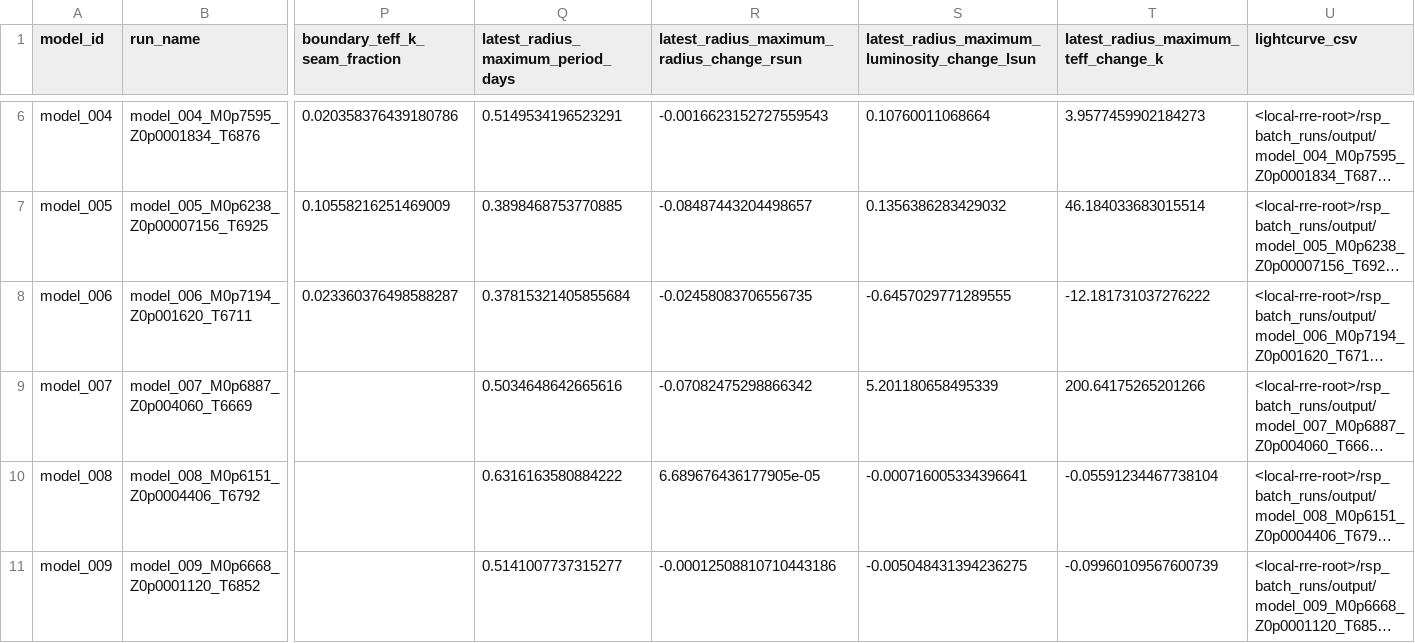
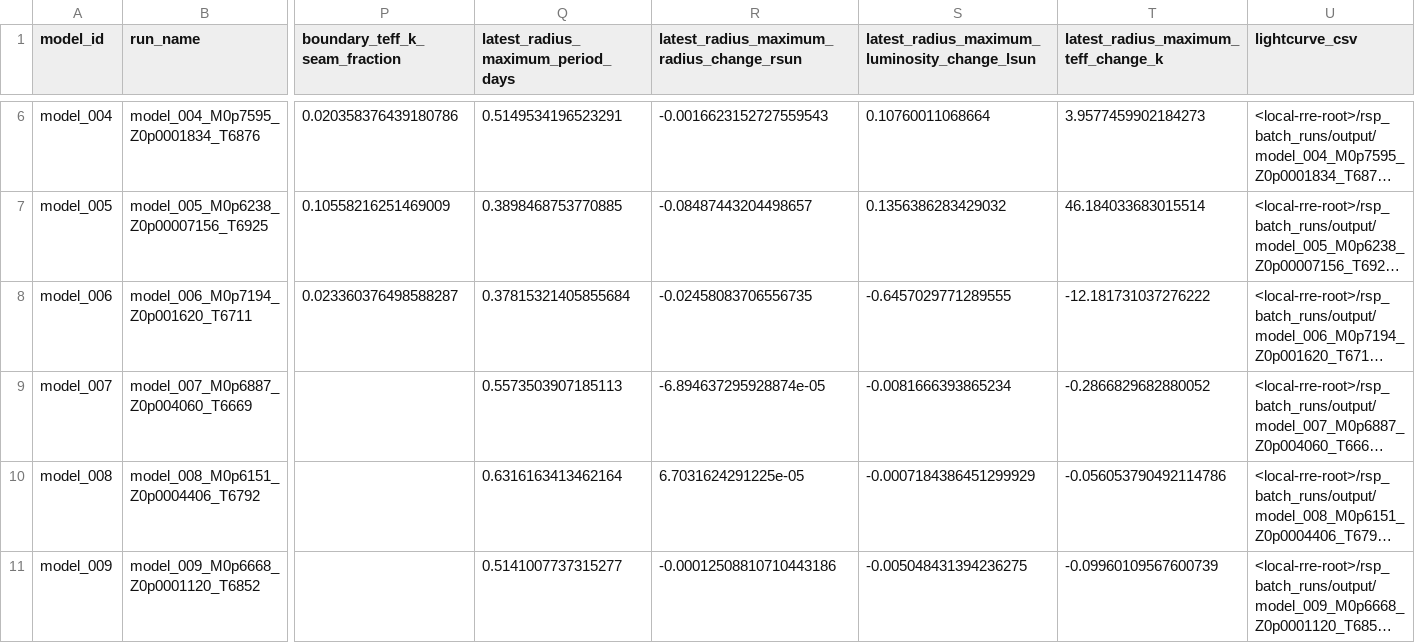
Before and after one commit to earlbellinger/earlbellinger.github.io, a CSV file: apps/kappa/metadata/cycle_boundary_audit.csv, drawn as a sheet; only a part is shown, gaps mark what is left out; long unchanged cells end in …; the diff names each change by its address in the sheet, - before the commit and + after, or states it on an @@ line.

Commit message:
Make Kappa convergence diagnostics compact

```diff
--- a/apps/kappa/metadata/cycle_boundary_audit.csv
+++ b/apps/kappa/metadata/cycle_boundary_audit.csv
-Q9: 0.5034648642665616
+Q9: 0.5573503907185113
-R9: -0.07082475298866342
+R9: -6.894637295928874e-05
-S9: 5.201180658495339
+S9: -0.0081666393865234
-T9: 200.64175265201266
+T9: -0.2866829682880052
-Q10: 0.6316163580884222
+Q10: 0.6316163413462164
-R10: 6.689676436177905e-05
+R10: 6.7031624291225e-05
-S10: -0.000716005334396641
+S10: -0.0007184386451299929
-T10: -0.05591234467738104
+T10: -0.056053790492114786
```
Also changed, not shown: apps/kappa/metadata/convergence_summary_last100.csv, apps/kappa/metadata/cycle_modulation_summary.csv, 7 other files.
